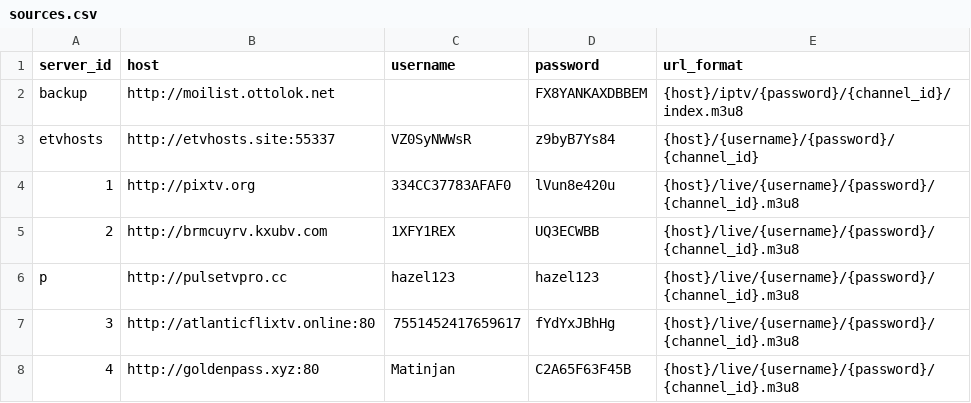
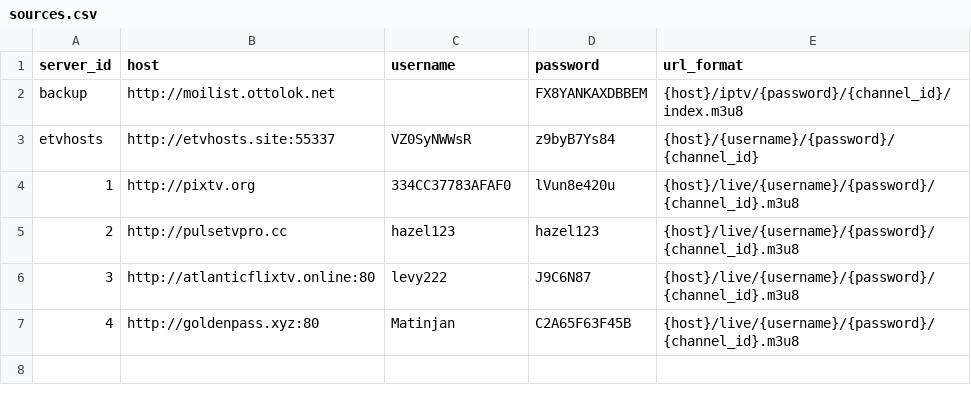
Before and after one commit to lamtung16/HashFunction, a CSV file: sources.csv, drawn as a sheet.

```diff
--- a/sources.csv
+++ b/sources.csv
@@ -4,5 +4,4 @@ etvhosts,http://etvhosts.site:55337,VZ0SyNWWsR,z9byB7Ys84,{host}/{username}/{pas
 1,http://pixtv.org,334CC37783AFAF0,lVun8e420u,{host}/live/{username}/{password}/{channel_id}.m3u8
-2,http://brmcuyrv.kxubv.com,1XFY1REX,UQ3ECWBB,{host}/live/{username}/{password}/{channel_id}.m3u8
-p,http://pulsetvpro.cc,hazel123,hazel123,{host}/live/{username}/{password}/{channel_id}.m3u8
-3,http://atlanticflixtv.online:80,7551452417659617,fYdYxJBhHg,{host}/live/{username}/{password}/{channel_id}.m3u8
+2,http://pulsetvpro.cc,hazel123,hazel123,{host}/live/{username}/{password}/{channel_id}.m3u8
+3,http://atlanticflixtv.online:80,levy222,J9C6N87,{host}/live/{username}/{password}/{channel_id}.m3u8
 4,http://goldenpass.xyz:80,Matinjan,C2A65F63F45B,{host}/live/{username}/{password}/{channel_id}.m3u8
```
Also changed, not shown: channels.csv, 1 other file.
